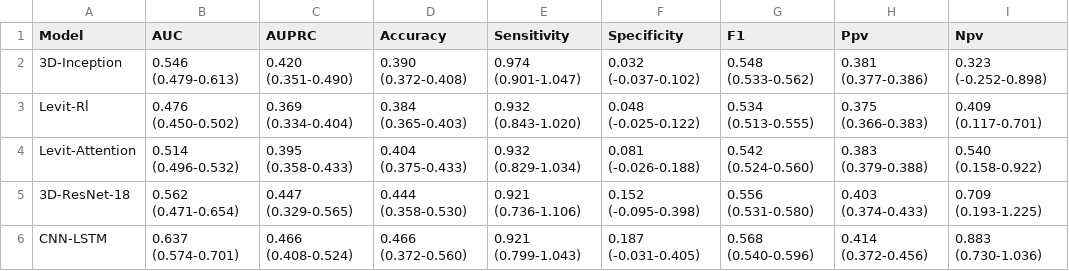
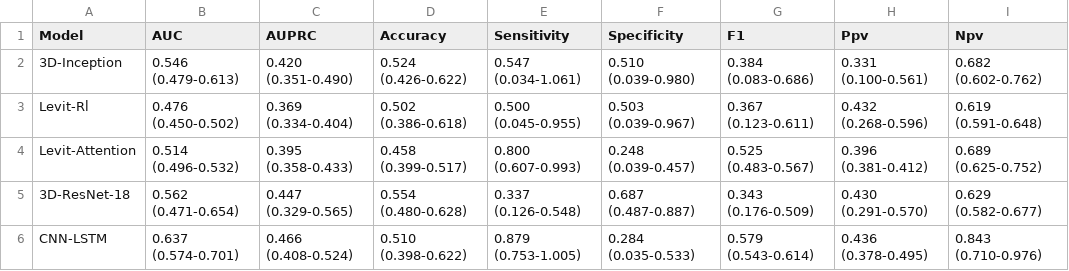
Before and after one commit to tbrokowski/ULTR-AI-Vid, a CSV file: visualization_outputs/metrics_comparison_test.csv, drawn as a sheet; only a part is shown; the diff covers the shown part only; the diff names each change by its address in the sheet, - before the commit and + after, or states it on an @@ line.

Commit message:
Updated optimal threshold for other models

```diff
--- a/visualization_outputs/metrics_comparison_test.csv
+++ b/visualization_outputs/metrics_comparison_test.csv
-D2 (Accuracy): 0.390 (0.372-0.408)
+D2 (Accuracy): 0.524 (0.426-0.622)
-E2 (Sensitivity): 0.974 (0.901-1.047)
+E2 (Sensitivity): 0.547 (0.034-1.061)
-F2 (Specificity): 0.032 (-0.037-0.102)
+F2 (Specificity): 0.510 (0.039-0.980)
-G2 (F1): 0.548 (0.533-0.562)
+G2 (F1): 0.384 (0.083-0.686)
-H2 (Ppv): 0.381 (0.377-0.386)
+H2 (Ppv): 0.331 (0.100-0.561)
-I2 (Npv): 0.323 (-0.252-0.898)
+I2 (Npv): 0.682 (0.602-0.762)
-D3 (Accuracy): 0.384 (0.365-0.403)
+D3 (Accuracy): 0.502 (0.386-0.618)
-E3 (Sensitivity): 0.932 (0.843-1.020)
+E3 (Sensitivity): 0.500 (0.045-0.955)
-F3 (Specificity): 0.048 (-0.025-0.122)
+F3 (Specificity): 0.503 (0.039-0.967)
-G3 (F1): 0.534 (0.513-0.555)
+G3 (F1): 0.367 (0.123-0.611)
-H3 (Ppv): 0.375 (0.366-0.383)
+H3 (Ppv): 0.432 (0.268-0.596)
-I3 (Npv): 0.409 (0.117-0.701)
+I3 (Npv): 0.619 (0.591-0.648)
-D4 (Accuracy): 0.404 (0.375-0.433)
+D4 (Accuracy): 0.458 (0.399-0.517)
-E4 (Sensitivity): 0.932 (0.829-1.034)
+E4 (Sensitivity): 0.800 (0.607-0.993)
-F4 (Specificity): 0.081 (-0.026-0.188)
+F4 (Specificity): 0.248 (0.039-0.457)
-G4 (F1): 0.542 (0.524-0.560)
+G4 (F1): 0.525 (0.483-0.567)
-H4 (Ppv): 0.383 (0.379-0.388)
+H4 (Ppv): 0.396 (0.381-0.412)
-I4 (Npv): 0.540 (0.158-0.922)
+I4 (Npv): 0.689 (0.625-0.752)
-D5 (Accuracy): 0.444 (0.358-0.530)
+D5 (Accuracy): 0.554 (0.480-0.628)
-E5 (Sensitivity): 0.921 (0.736-1.106)
+E5 (Sensitivity): 0.337 (0.126-0.548)
-F5 (Specificity): 0.152 (-0.095-0.398)
+F5 (Specificity): 0.687 (0.487-0.887)
-G5 (F1): 0.556 (0.531-0.580)
+G5 (F1): 0.343 (0.176-0.509)
-H5 (Ppv): 0.403 (0.374-0.433)
+H5 (Ppv): 0.430 (0.291-0.570)
-I5 (Npv): 0.709 (0.193-1.225)
+I5 (Npv): 0.629 (0.582-0.677)
-D6 (Accuracy): 0.466 (0.372-0.560)
+D6 (Accuracy): 0.510 (0.398-0.622)
-E6 (Sensitivity): 0.921 (0.799-1.043)
+E6 (Sensitivity): 0.879 (0.753-1.005)
-F6 (Specificity): 0.187 (-0.031-0.405)
+F6 (Specificity): 0.284 (0.035-0.533)
-G6 (F1): 0.568 (0.540-0.596)
+G6 (F1): 0.579 (0.543-0.614)
-H6 (Ppv): 0.414 (0.372-0.456)
+H6 (Ppv): 0.436 (0.378-0.495)
-I6 (Npv): 0.883 (0.730-1.036)
+I6 (Npv): 0.843 (0.710-0.976)
```
Also changed, not shown: 24 edited cells elsewhere in this file, visualization_outputs/pathology_ensemble_summary_test.csv, 23 other files.
